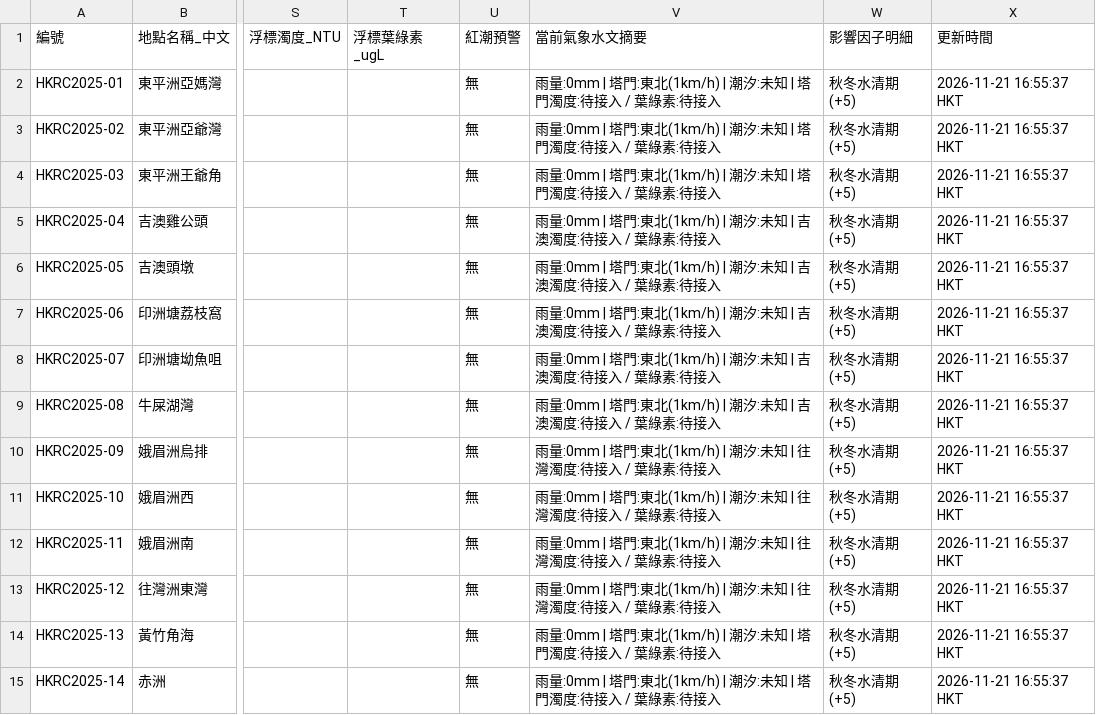
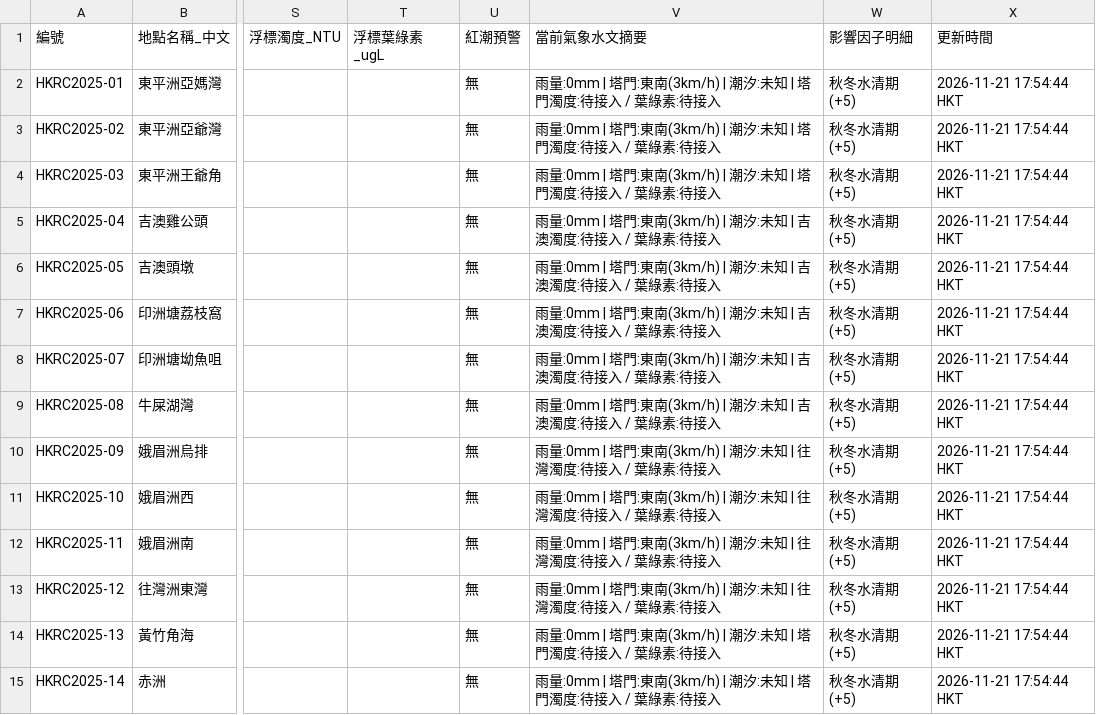
Before and after one commit to chanswc-sys/hk-dive-visibility-api, a CSV file: visibility_latest.csv, drawn as a sheet; only a part is shown, gaps mark what is left out; the diff covers the shown part only; the diff names each change by its address in the sheet, - before the commit and + after, or states it on an @@ line.

```diff
--- a/visibility_latest.csv
+++ b/visibility_latest.csv
-V2:V4 (當前氣象水文摘要): …塔門:東北(1km/h) | 潮汐:…
+V2:V4 (當前氣象水文摘要): …塔門:東南(3km/h) | 潮汐:…
-X2:X15 (更新時間): 2026-11-21 16:55:37 HKT
+X2:X15 (更新時間): 2026-11-21 17:54:44 HKT
-V5:V9 (當前氣象水文摘要): …塔門:東北(1km/h) | 潮汐:…
+V5:V9 (當前氣象水文摘要): …塔門:東南(3km/h) | 潮汐:…
-V10:V13 (當前氣象水文摘要): …塔門:東北(1km/h) | 潮汐:…
+V10:V13 (當前氣象水文摘要): …塔門:東南(3km/h) | 潮汐:…
-V14:V15 (當前氣象水文摘要): …塔門:東北(1km/h) | 潮汐:…
+V14:V15 (當前氣象水文摘要): …塔門:東南(3km/h) | 潮汐:…
```
Also changed, not shown: 74 edited cells elsewhere in this file, dive_sites_visibility_latest.csv, 2 other files.
